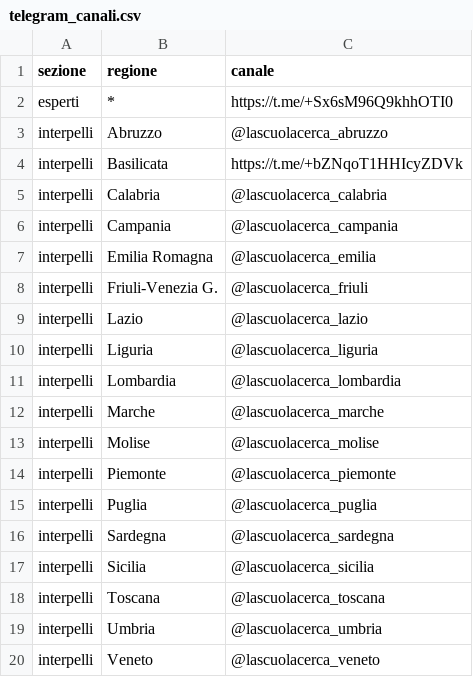
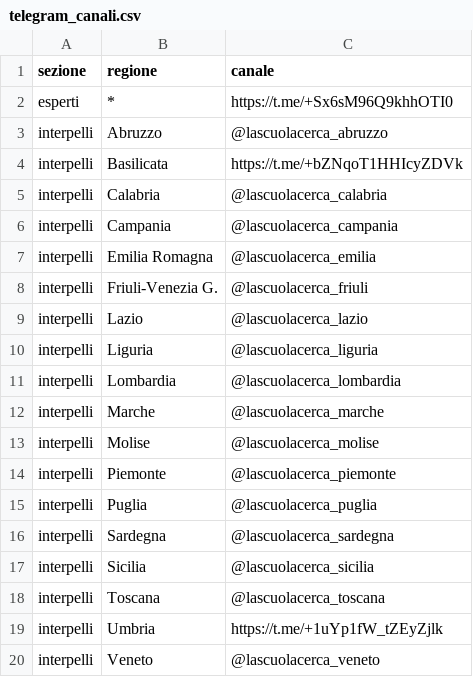
Before and after one commit to aclab-it/lascuolacerca, a CSV file: data/telegram_canali.csv, drawn as a sheet.

```diff
--- a/data/telegram_canali.csv
+++ b/data/telegram_canali.csv
@@ -18,3 +18,3 @@ interpelli;Sicilia;@lascuolacerca_sicilia
 interpelli;Toscana;@lascuolacerca_toscana
-interpelli;Umbria;@lascuolacerca_umbria
+interpelli;Umbria;https://t.me/+1uYp1fW_tZEyZjlk
 interpelli;Veneto;@lascuolacerca_veneto
```
